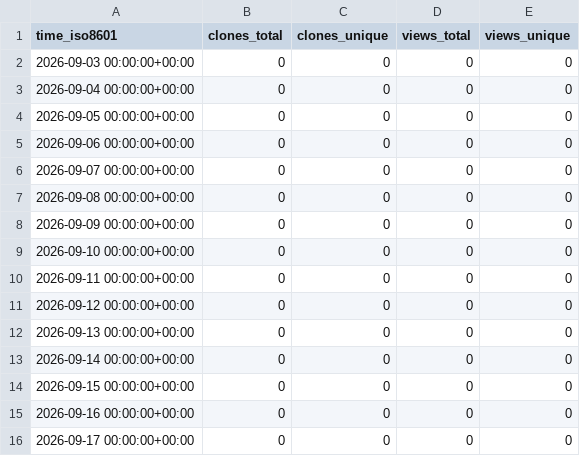
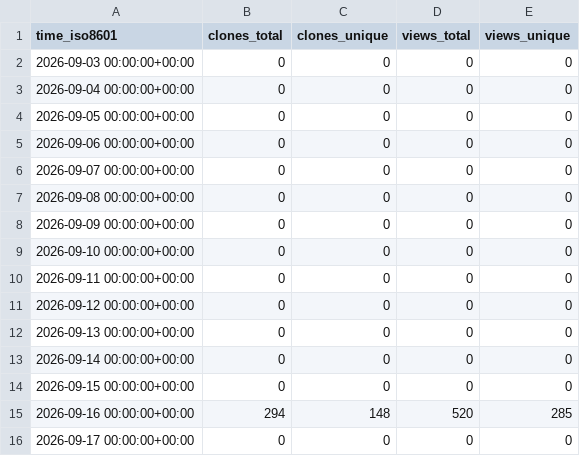
Before and after one commit to kdbhalala/avdslim, a CSV file: kdbhalala/avdslim/ghrs-data/views_clones_aggregate.csv, drawn as a sheet.

```diff
--- a/kdbhalala/avdslim/ghrs-data/views_clones_aggregate.csv
+++ b/kdbhalala/avdslim/ghrs-data/views_clones_aggregate.csv
@@ -14,3 +14,3 @@ time_iso8601,clones_total,clones_unique,views_total,views_unique
 2026-09-15 00:00:00+00:00,0,0,0,0
-2026-09-16 00:00:00+00:00,0,0,0,0
+2026-09-16 00:00:00+00:00,294,148,520,285
 2026-09-17 00:00:00+00:00,0,0,0,0
```
Also changed, not shown: 1 other file.
